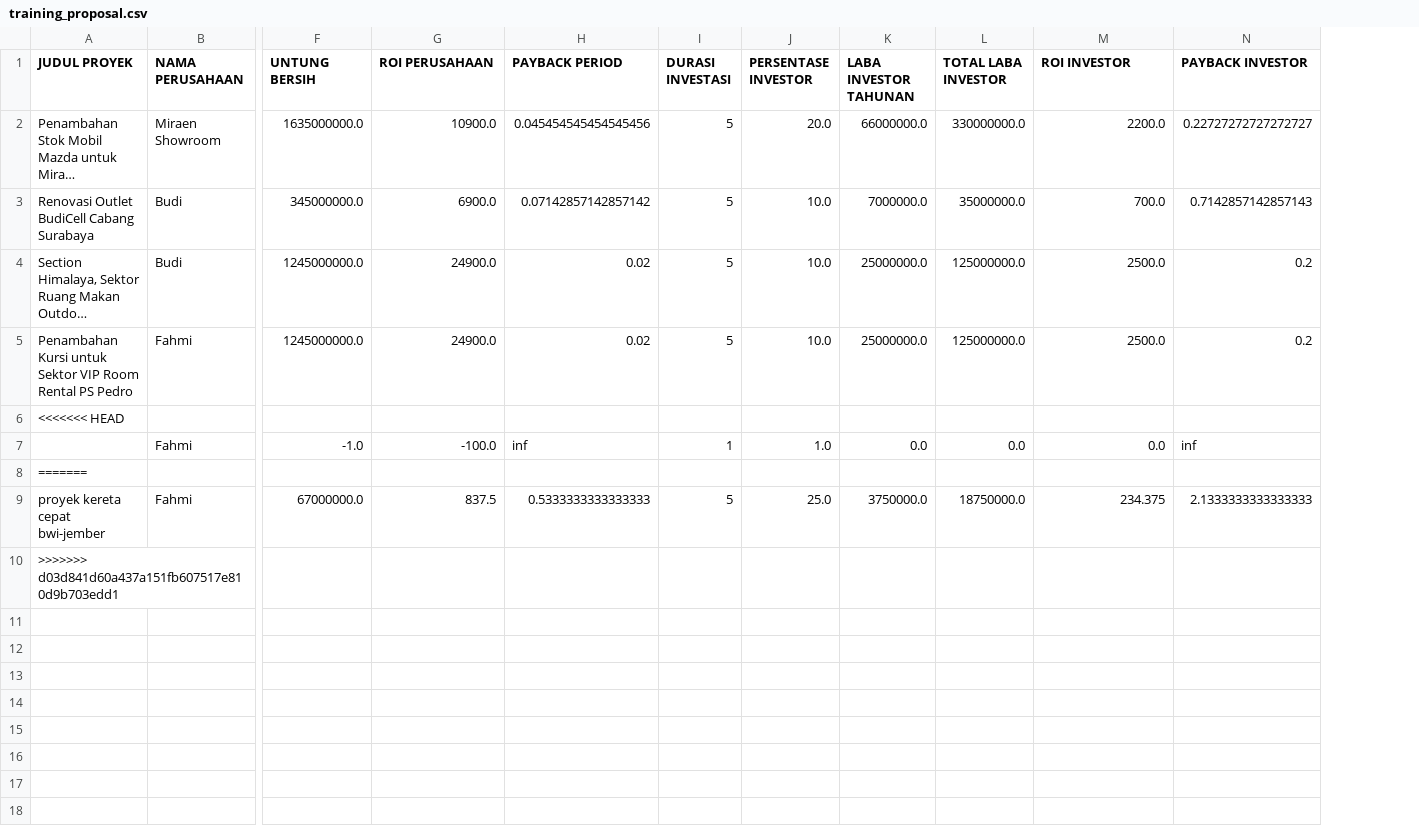
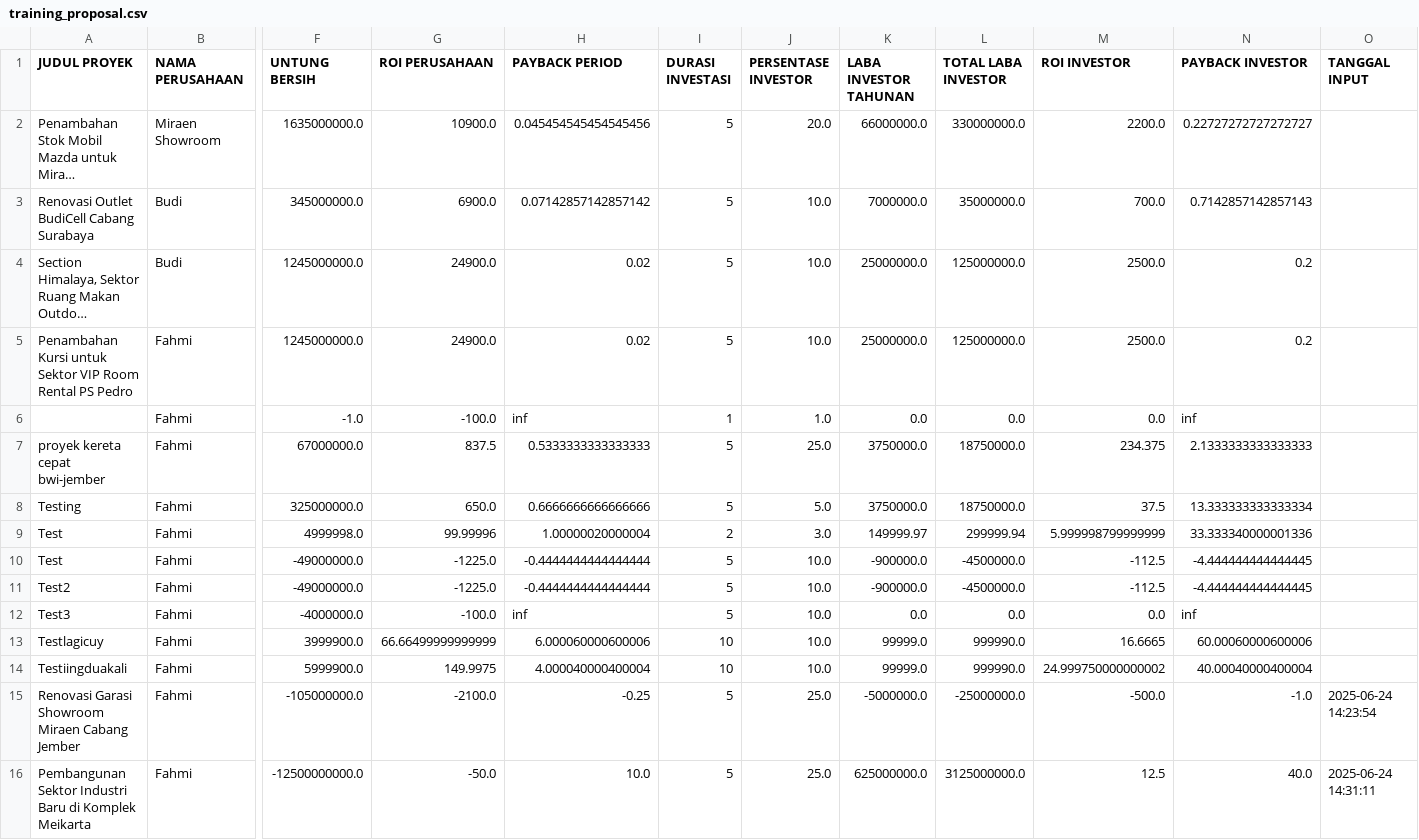
Before and after one commit to fhmptrdnd/gainsack, a CSV file: training_proposal.csv, drawn as a sheet; only a part is shown, gaps mark what is left out; long unchanged cells end in …; removed rows and columns are numbered as before the commit, all else as after; rows hold the shown columns only; the diff names each change by its address in the sheet, - before the commit and + after, or states it on an @@ line.

Commit message:
Fahmi2

```diff
--- a/training_proposal.csv
+++ b/training_proposal.csv
+column O (TANGGAL INPUT), empty
-row 6: <<<<<<< HEAD
-row 8: =======
-row 10: >>>>>>> d03d841d60a437a151fb607517e810d9b703edd1
+row 8: Testing | Fahmi | 325000000.0 | 650.0 | 0.6666666666666666 | 5 | 5.0 | 3750000.0 | 18750000.0 | 37.5 | 13.333333333333334
+row 9: Test | Fahmi | 4999998.0 | 99.99996 | 1.00000020000004 | 2 | 3.0 | 149999.97 | 299999.94 | 5.999998799999999 | 33.333340000001336
+row 10: Test | Fahmi | -49000000.0 | -1225.0 | -0.4444444444444444 | 5 | 10.0 | -900000.0 | -4500000.0 | -112.5 | -4.444444444444445
+row 11: Test2 | Fahmi | -49000000.0 | -1225.0 | -0.4444444444444444 | 5 | 10.0 | -900000.0 | -4500000.0 | -112.5 | -4.444444444444445
+row 12: Test3 | Fahmi | -4000000.0 | -100.0 | inf | 5 | 10.0 | 0.0 | 0.0 | 0.0 | inf
+row 13: Testlagicuy | Fahmi | 3999900.0 | 66.66499999999999 | 6.000060000600006 | 10 | 10.0 | 99999.0 | 999990.0 | 16.6665 | 60.00060000600006
+row 14: Testiingduakali | Fahmi | 5999900.0 | 149.9975 | 4.000040000400004 | 10 | 10.0 | 99999.0 | 999990.0 | 24.999750000000002 | 40.00040000400004
+row 15: Renovasi Garasi Showroom Miraen Cabang Jember | Fahmi | -105000000.0 | -2100.0 | -0.25 | 5 | 25.0 | -5000000.0 | -25000000.0 | -500.0 | -1.0 | 2025-06-24 14:23:54
+row 16: Pembangunan Sektor Industri Baru di Komplek Meikarta | Fahmi | -12500000000.0 | -50.0 | 10.0 | 5 | 25.0 | 625000000.0 | 3125000000.0 | 12.5 | 40.0 | 2025-06-24 14:31:11
```
Also changed, not shown: 3 other files.
